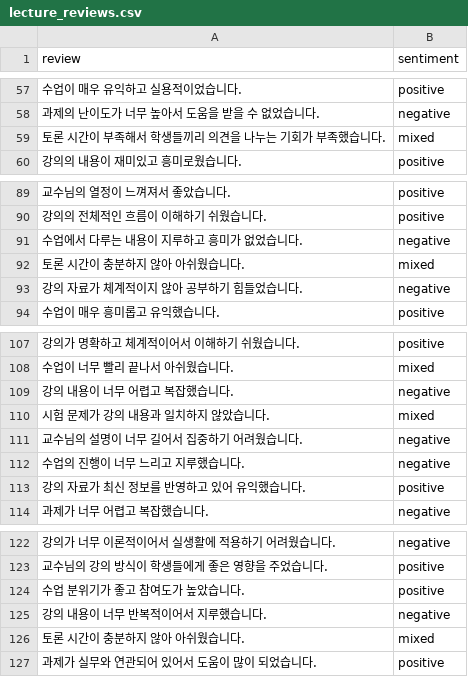
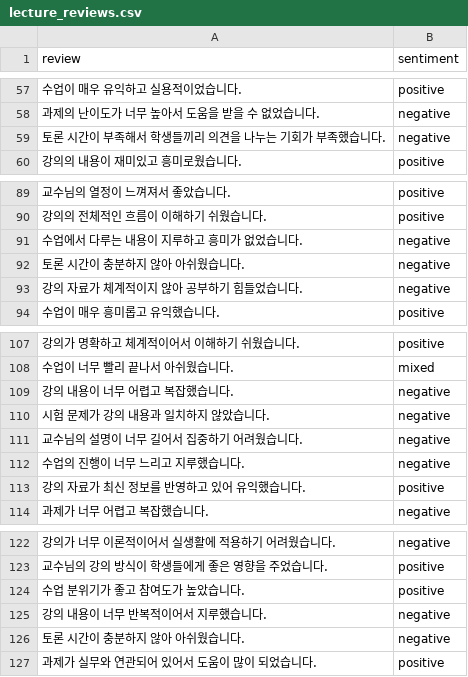
Before and after one commit to senness39/datapatternhw, a CSV file: lecture_reviews.csv, drawn as a sheet; only a part is shown, gaps mark what is left out; the diff covers the shown part only.

```diff
--- a/lecture_reviews.csv
+++ b/lecture_reviews.csv
@@ -58,3 +58,3 @@ review,sentiment
 과제의 난이도가 너무 높아서 도움을 받을 수 없었습니다.,negative
-토론 시간이 부족해서 학생들끼리 의견을 나누는 기회가 부족했습니다.,mixed
+토론 시간이 부족해서 학생들끼리 의견을 나누는 기회가 부족했습니다.,negative
 강의의 내용이 재미있고 흥미로웠습니다.,positive
@@ -91,3 +91,3 @@ review,sentiment
 수업에서 다루는 내용이 지루하고 흥미가 없었습니다.,negative
-토론 시간이 충분하지 않아 아쉬웠습니다.,mixed
+토론 시간이 충분하지 않아 아쉬웠습니다.,negative
 강의 자료가 체계적이지 않아 공부하기 힘들었습니다.,negative
@@ -109,3 +109,3 @@ review,sentiment
 강의 내용이 너무 어렵고 복잡했습니다.,negative
-시험 문제가 강의 내용과 일치하지 않았습니다.,mixed
+시험 문제가 강의 내용과 일치하지 않았습니다.,negative
 교수님의 설명이 너무 길어서 집중하기 어려웠습니다.,negative
@@ -125,3 +125,3 @@ review,sentiment
 강의 내용이 너무 반복적이어서 지루했습니다.,negative
-토론 시간이 충분하지 않아 아쉬웠습니다.,mixed
+토론 시간이 충분하지 않아 아쉬웠습니다.,negative
 과제가 실무와 연관되어 있어서 도움이 많이 되었습니다.,positive
```
Also changed, not shown: 8 edited cells elsewhere in this file.
